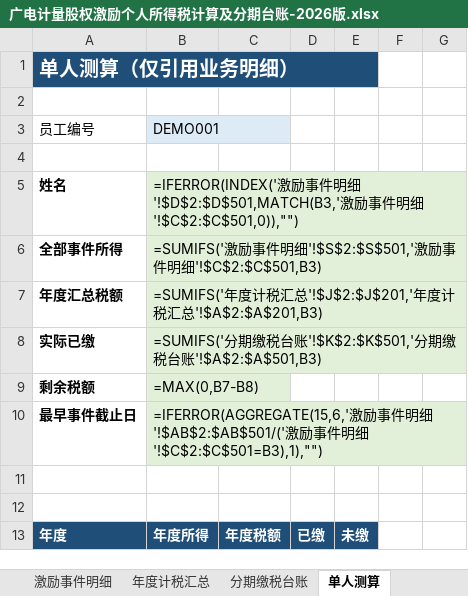
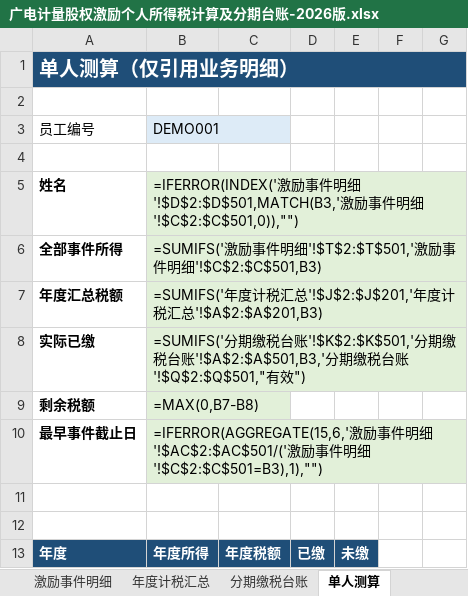
Before and after one commit to 000luc/equity-incentive-individual-income-tax, an Excel workbook: 广电计量股权激励个人所得税计算及分期台账-2026版.xlsx, sheet 单人测算, drawn as a sheet; only a part is shown; values as stored, in another font and other column widths than the file's, no borders; formulas without a stored value are shown as written; removed rows and columns are numbered as before the commit, all else as after; the diff covers the shown part only; the diff names each change by its address in the sheet, - before the commit and + after, or states it on an @@ line.

```diff
--- a/广电计量股权激励个人所得税计算及分期台账-2026版.xlsx (sheet 单人测算)
+++ b/广电计量股权激励个人所得税计算及分期台账-2026版.xlsx (sheet 单人测算)
-A1:E1 merged
+A1:G1 merged
-B6: …明细'!$S$2:$S$501,'激励…
+B6: …明细'!$T$2:$T$501,'激励…
-B8: …台账'!$A$2:$A$501,B3)
+B8: …台账'!$A$2:$A$501,B3,'分期缴税台账'!$Q$2:$Q$501,"有效")
-B10: …明细'!$AB$2:$AB$501/('激励…
+B10: …明细'!$AC$2:$AC$501/('激励…
```
Also changed, not shown: 481 added rows elsewhere in this sheet, sheet 激励事件明细, sheet 年度计税汇总, sheet 分期缴税台账, hidden cells, 2 other files.
